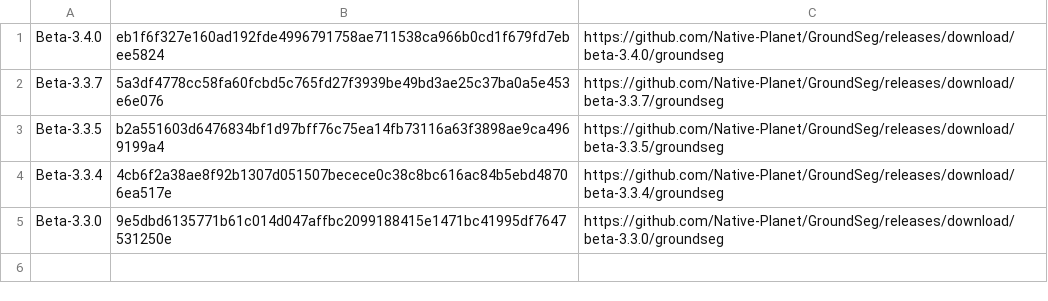
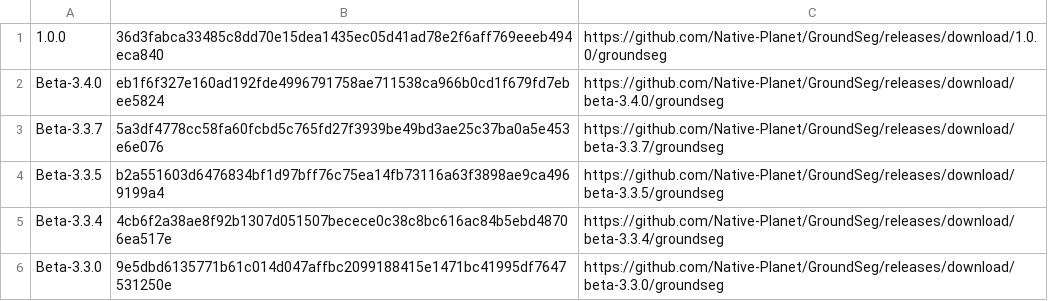
Before and after one commit to Native-Planet/GroundSeg, a CSV file: release/version.csv, drawn as a sheet.

```diff
--- a/release/version.csv
+++ b/release/version.csv
@@ -1 +1,2 @@
+1.0.0,36d3fabca33485c8dd70e15dea1435ec05d41ad78e2f6aff769eeeb494eca840,https://github.com/Native-Planet/GroundSeg/releases/download/1.0.0/groundseg
 Beta-3.4.0,eb1f6f327e160ad192fde4996791758ae711538ca966b0cd1f679fd7ebee5824,https://github.com/Native-Planet/GroundSeg/releases/download/beta-3.4.0/groundseg
```
Also changed, not shown: release/version_edge.csv, 2 other files.
